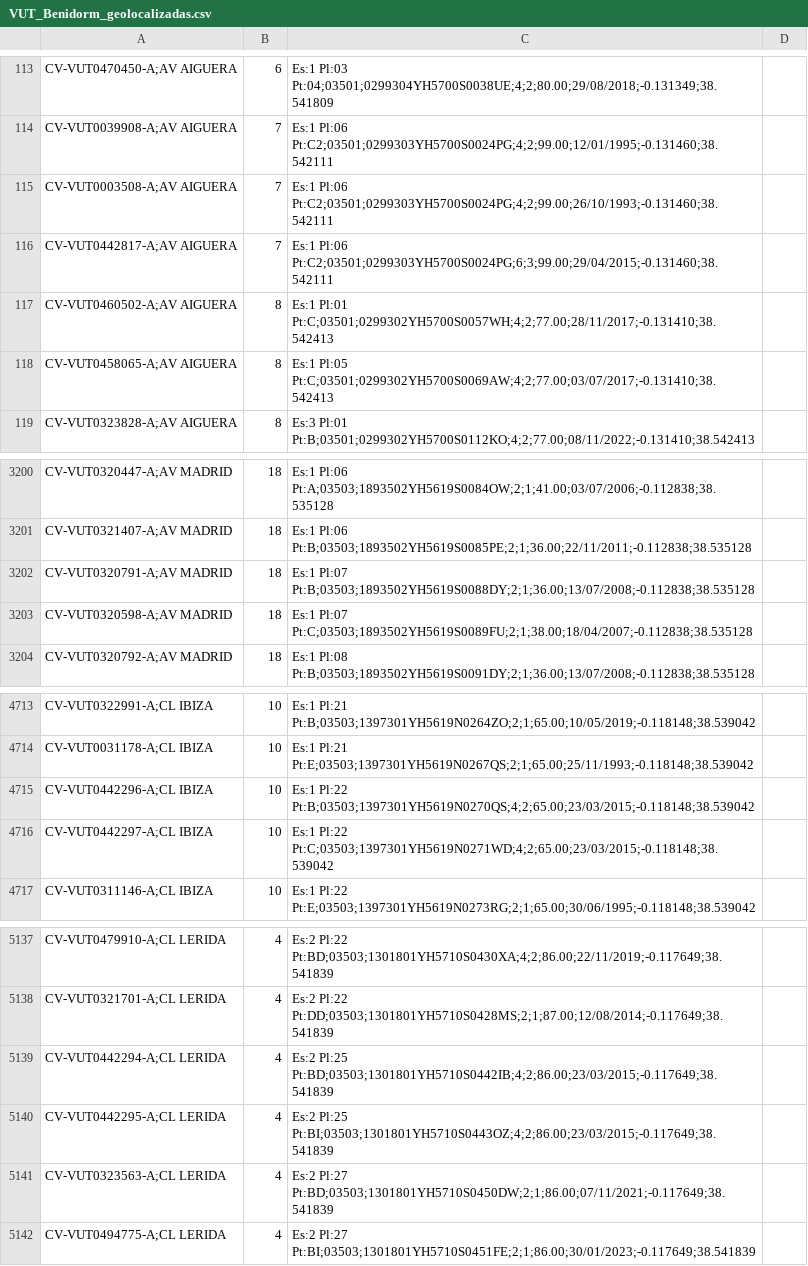
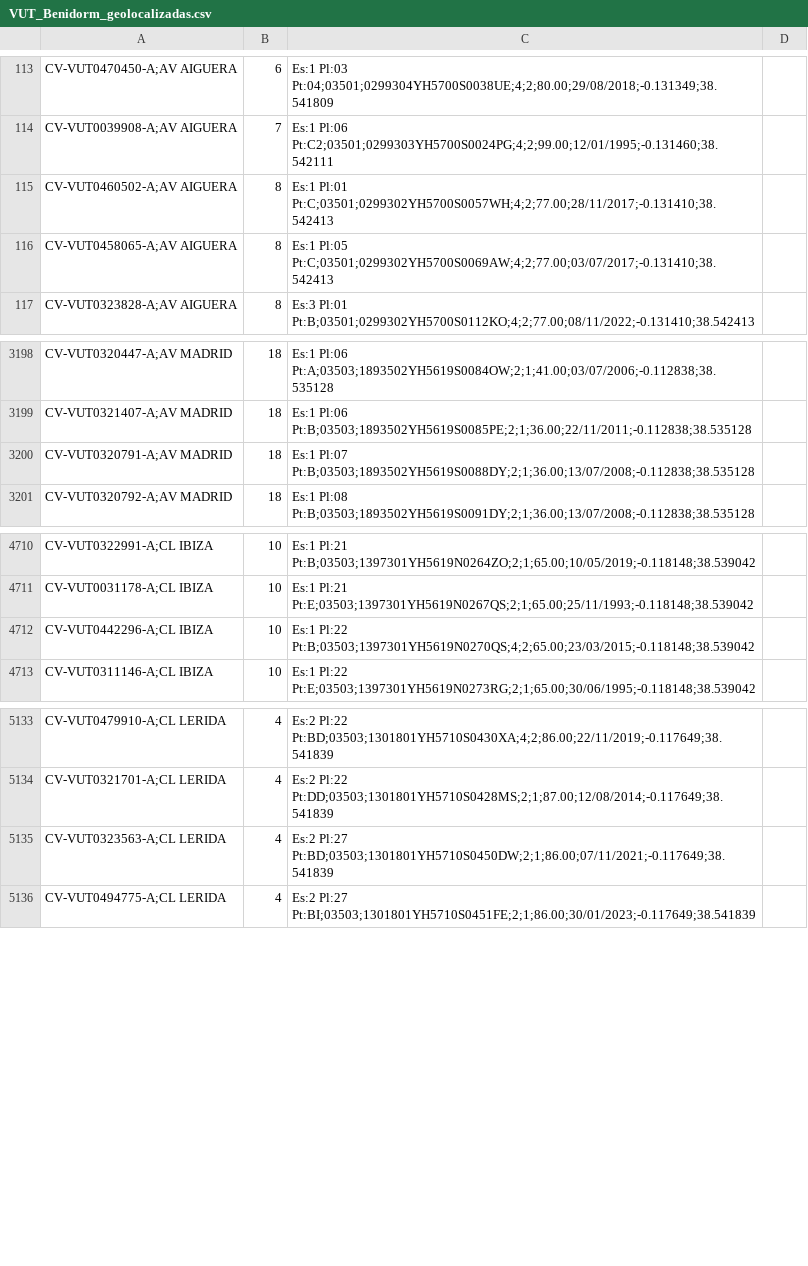
Before and after one commit to JoseHino/mapa-vut-benidorm, a CSV file: VUT_Benidorm_geolocalizadas.csv, drawn as a sheet; only a part is shown, gaps mark what is left out; the diff names each change by its address in the sheet, - before the commit and + after, or states it on an @@ line.

```diff
--- a/VUT_Benidorm_geolocalizadas.csv
+++ b/VUT_Benidorm_geolocalizadas.csv
-row 115: CV-VUT0003508-A;AV AIGUERA | 7 | Es:1 Pl:06 Pt:C2;03501;0299303YH5700S0024PG;4;2;99.00;26/10/1993;-0.131460;38.542111
-row 116: CV-VUT0442817-A;AV AIGUERA | 7 | Es:1 Pl:06 Pt:C2;03501;0299303YH5700S0024PG;6;3;99.00;29/04/2015;-0.131460;38.542111
-row 3203: CV-VUT0320598-A;AV MADRID | 18 | Es:1 Pl:07 Pt:C;03503;1893502YH5619S0089FU;2;1;38.00;18/04/2007;-0.112838;38.535128
-row 4716: CV-VUT0442297-A;CL IBIZA | 10 | Es:1 Pl:22 Pt:C;03503;1397301YH5619N0271WD;4;2;65.00;23/03/2015;-0.118148;38.539042
-row 5139: CV-VUT0442294-A;CL LERIDA | 4 | Es:2 Pl:25 Pt:BD;03503;1301801YH5710S0442IB;4;2;86.00;23/03/2015;-0.117649;38.541839
-row 5140: CV-VUT0442295-A;CL LERIDA | 4 | Es:2 Pl:25 Pt:BI;03503;1301801YH5710S0443OZ;4;2;86.00;23/03/2015;-0.117649;38.541839
```
Also changed, not shown: 7 other files.
